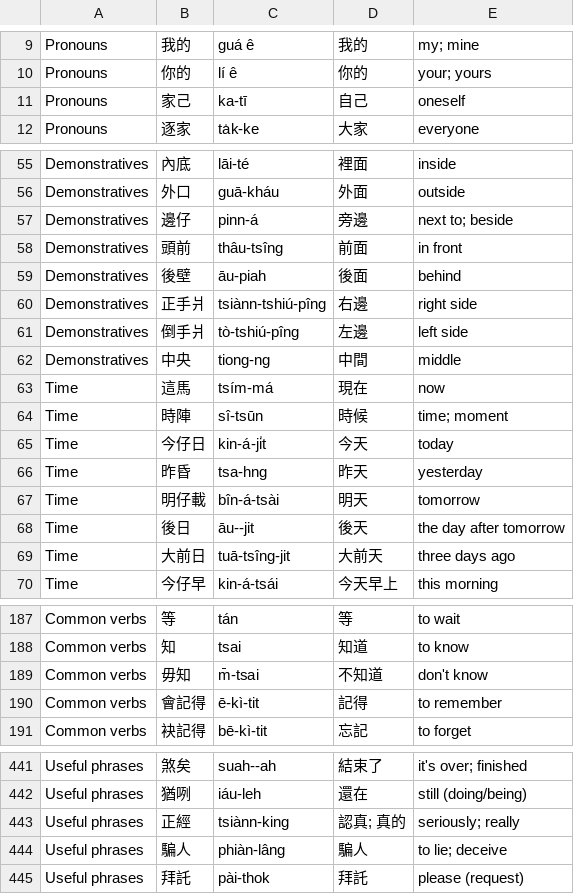
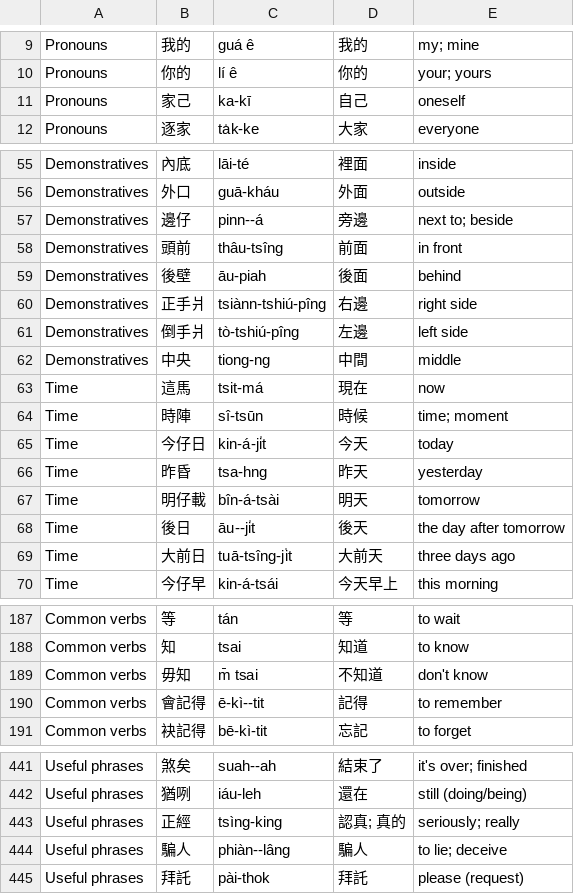
Before and after one commit to kylefeng28/taigi-resources, a CSV file: vocab/taigi_vocab.csv, drawn as a sheet; only a part is shown, gaps mark what is left out; the diff covers the shown part only.

```diff
--- a/vocab/taigi_vocab.csv
+++ b/vocab/taigi_vocab.csv
@@ -10,3 +10,3 @@ Pronouns,我的,guá ê,我的,my; mine
 Pronouns,你的,lí ê,你的,your; yours
-Pronouns,家己,ka-tī,自己,oneself
+Pronouns,家己,ka-kī,自己,oneself
 Pronouns,逐家,ta̍k-ke,大家,everyone
@@ -56,3 +56,3 @@ Demonstratives,內底,lāi-té,裡面,inside
 Demonstratives,外口,guā-kháu,外面,outside
-Demonstratives,邊仔,pinn-á,旁邊,next to; beside
+Demonstratives,邊仔,pinn--á,旁邊,next to; beside
 Demonstratives,頭前,thâu-tsîng,前面,in front
@@ -62,3 +62,3 @@ Demonstratives,倒手爿,tò-tshiú-pîng,左邊,left side
 Demonstratives,中央,tiong-ng,中間,middle
-Time,這馬,tsím-má,現在,now
+Time,這馬,tsit-má,現在,now
 Time,時陣,sî-tsūn,時候,time; moment
@@ -67,4 +67,4 @@ Time,昨昏,tsa-hng,昨天,yesterday
 Time,明仔載,bîn-á-tsài,明天,tomorrow
-Time,後日,āu--jit,後天,the day after tomorrow
-Time,大前日,tuā-tsîng-jit,大前天,three days ago
+Time,後日,āu--ji̍t,後天,the day after tomorrow
+Time,大前日,tuā-tsîng-ji̍t,大前天,three days ago
 Time,今仔早,kin-á-tsái,今天早上,this morning
@@ -188,4 +188,4 @@ Common verbs,等,tán,等,to wait
 Common verbs,知,tsai,知道,to know
-Common verbs,毋知,m̄-tsai,不知道,don't know
-Common verbs,會記得,ē-kì-tit,記得,to remember
+Common verbs,毋知,m̄ tsai,不知道,don't know
+Common verbs,會記得,ē-kì--tit,記得,to remember
 Common verbs,袂記得,bē-kì-tit,忘記,to forget
@@ -442,4 +442,4 @@ Useful phrases,煞矣,suah--ah,結束了,it's over; finished
 Useful phrases,猶咧,iáu-leh,還在,still (doing/being)
-Useful phrases,正經,tsiànn-king,認真; 真的,seriously; really
-Useful phrases,騙人,phiàn-lâng,騙人,to lie; deceive
+Useful phrases,正經,tsìng-king,認真; 真的,seriously; really
+Useful phrases,騙人,phiàn--lâng,騙人,to lie; deceive
 Useful phrases,拜託,pài-thok,拜託,please (request)
```
Also changed, not shown: 8 edited cells elsewhere in this file, 1 other file.
